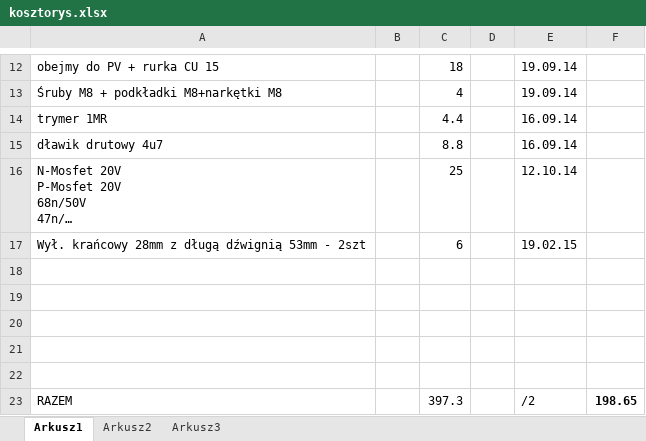
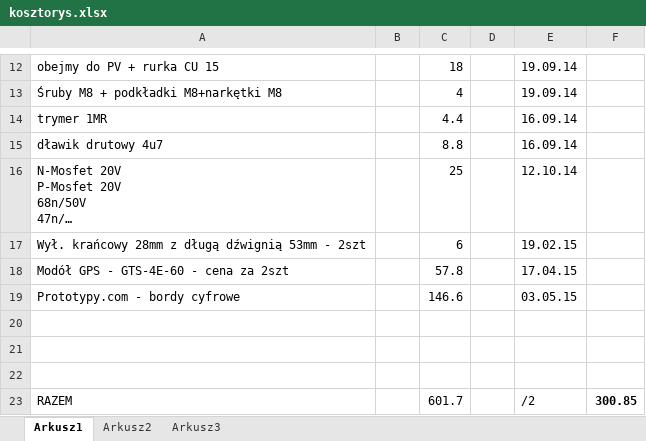
Before and after one commit to igbt6/WeatherStationProject, an Excel workbook: kosztorys.xlsx, sheet Arkusz1, drawn as a sheet; only a part is shown, gaps mark what is left out; long unchanged cells end in …; values as stored, in another font and other column widths than the file's, no borders; removed rows and columns are numbered as before the commit, all else as after; the diff names each change by its address in the sheet, - before the commit and + after, or states it on an @@ line.

```diff
--- a/kosztorys.xlsx (sheet Arkusz1)
+++ b/kosztorys.xlsx (sheet Arkusz1)
+row 18: Modół GPS - GTS-4E-60 - cena za 2szt |  | 57.8 |  | 17.04.15
+row 19: Prototypy.com - bordy cyfrowe |  | 146.6 |  | 03.05.15
-row 21: (empty)
-row 22: (empty)
-C23: 397.3
+C23: 601.7
-F23: 198.65
+F23: 300.85
```
Also changed, not shown: 5 other files.
